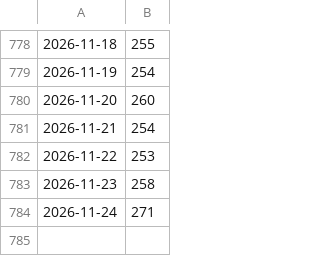
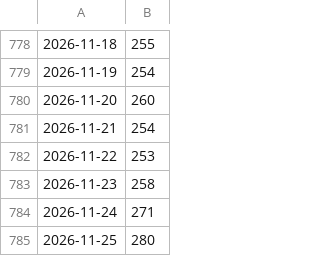
Before and after one commit to FZJ-JSC/jupyter-jsc-metrics, a CSV file: user_metrics_last_30_days.csv, drawn as a sheet; only a part is shown, gaps mark what is left out.

Commit message:
update metrics

```diff
--- a/user_metrics_last_30_days.csv
+++ b/user_metrics_last_30_days.csv
@@ -784 +784,2 @@
 2026-11-24,271
+2026-11-25,280
```
Also changed, not shown: user_metrics_last_1_days.csv, user_metrics_last_7_days.csv.
